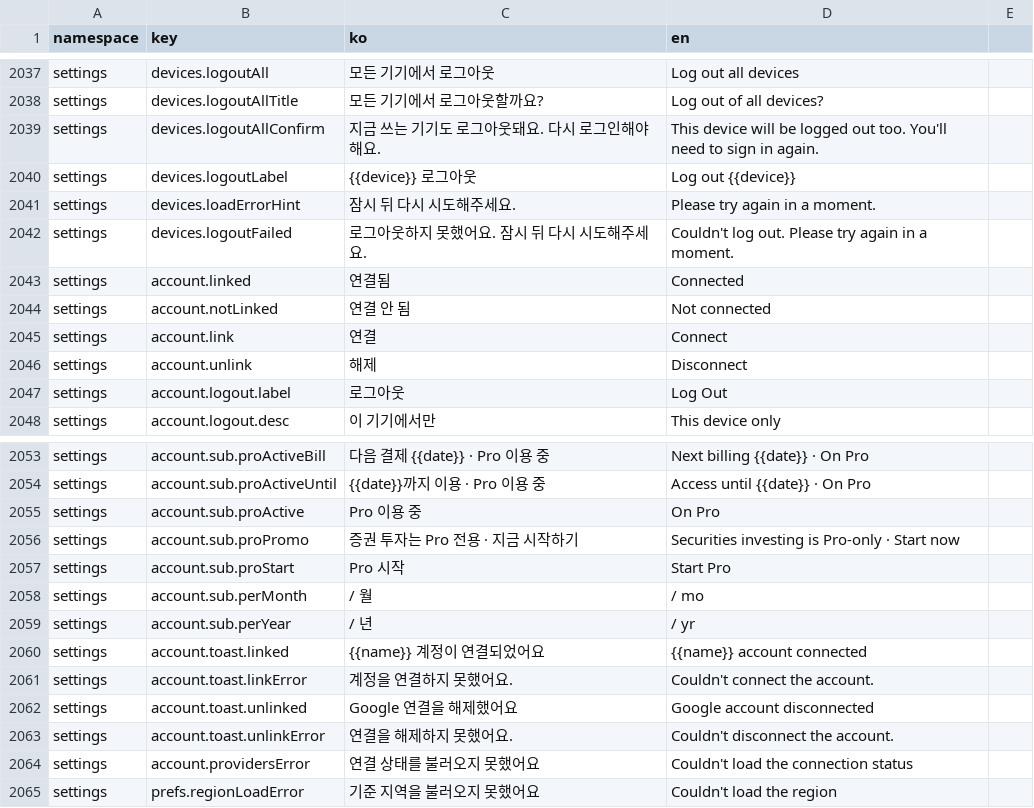
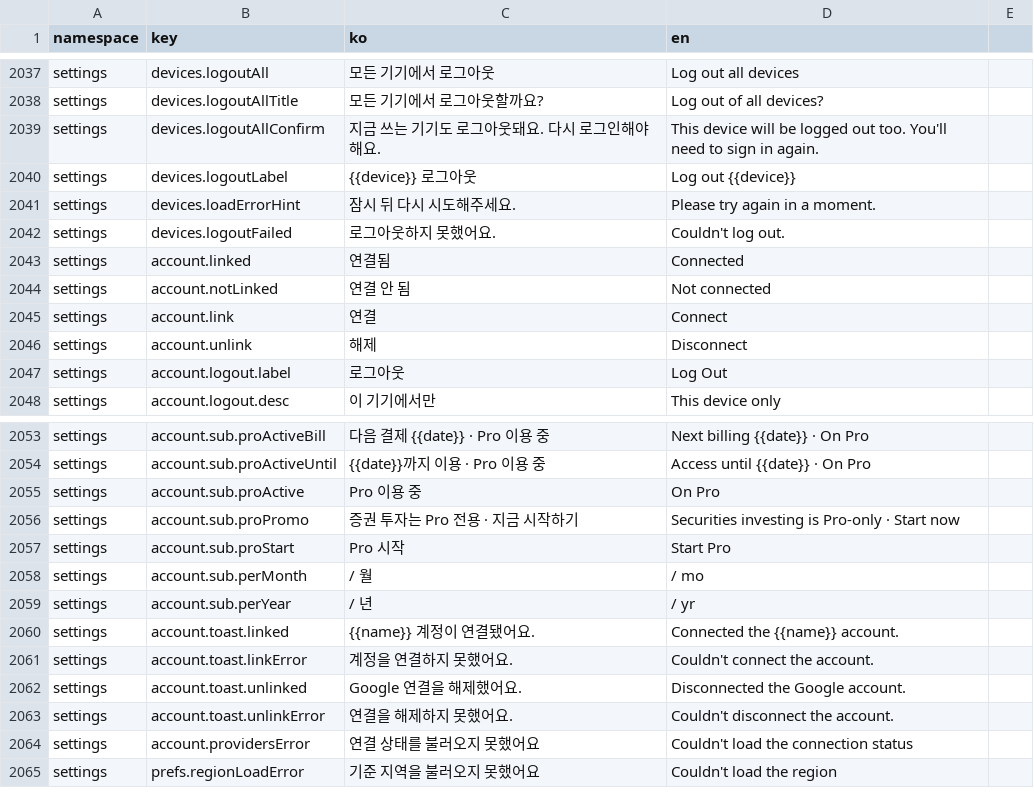
Before and after one commit to lshdainty/groo-damda-front, a CSV file: i18n/translations.csv, drawn as a sheet; only a part is shown, gaps mark what is left out.

```diff
--- a/i18n/translations.csv
+++ b/i18n/translations.csv
@@ -2041,3 +2041,3 @@ settings,devices.logoutLabel,{{device}} 로그아웃,Log out {{device}}
 settings,devices.loadErrorHint,잠시 뒤 다시 시도해주세요.,Please try again in a moment.
-settings,devices.logoutFailed,로그아웃하지 못했어요. 잠시 뒤 다시 시도해주세요.,Couldn't log out. Please try again in a moment.
+settings,devices.logoutFailed,로그아웃하지 못했어요.,Couldn't log out.
 settings,account.linked,연결됨,Connected
@@ -2059,5 +2059,5 @@ settings,account.sub.perMonth,/ 월,/ mo
 settings,account.sub.perYear,/ 년,/ yr
-settings,account.toast.linked,{{name}} 계정이 연결되었어요,{{name}} account connected
+settings,account.toast.linked,{{name}} 계정이 연결됐어요.,Connected the {{name}} account.
 settings,account.toast.linkError,계정을 연결하지 못했어요.,Couldn't connect the account.
-settings,account.toast.unlinked,Google 연결을 해제했어요,Google account disconnected
+settings,account.toast.unlinked,Google 연결을 해제했어요.,Disconnected the Google account.
 settings,account.toast.unlinkError,연결을 해제하지 못했어요.,Couldn't disconnect the account.
```
Also changed, not shown: 10 other files.
